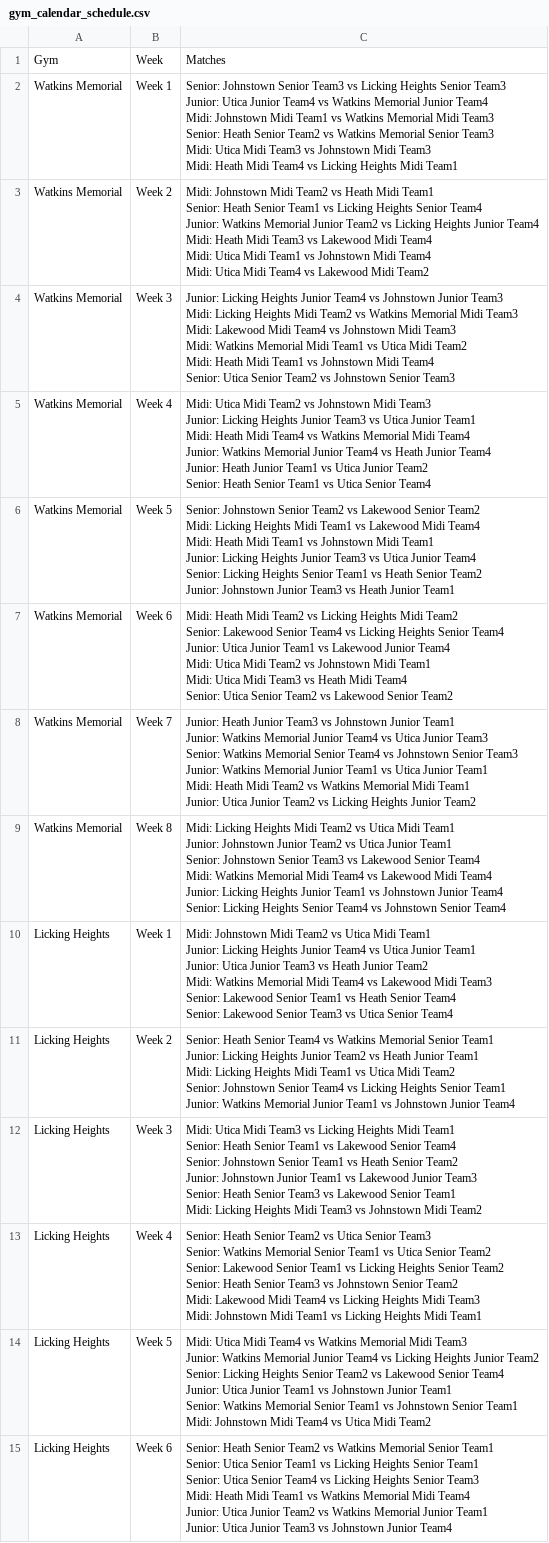
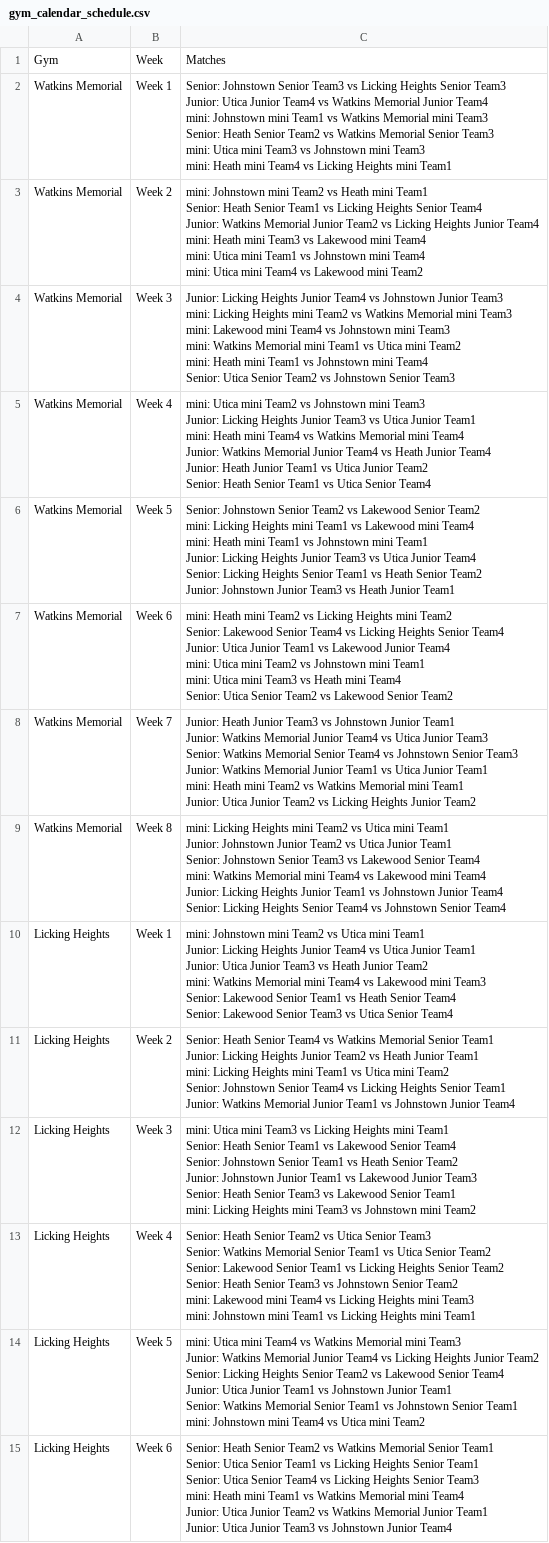
Before and after one commit to Denison-CS-349-Fall-2024/GameDay, a CSV file: backend/data/gym_calendar_schedule.csv, drawn as a sheet; only a part is shown; ↵ is a line break in a cell; the diff covers the shown part only; the diff names each change by its address in the sheet, - before the commit and + after, or states it on an @@ line.

Commit message:
midi -> mini

```diff
--- a/backend/data/gym_calendar_schedule.csv
+++ b/backend/data/gym_calendar_schedule.csv
-C2: …Junior Team4 ↵ Midi: Johnstown Midi Team1 vs Watkins Memorial Midi Team3 ↵ Senior: Heath Senior Team2 vs Watkins Memorial Senior Team3 ↵ Midi: Utica Midi Team3 vs Johnstown Midi Team3 ↵ Midi: Heath Midi Team4 vs Licking Heights Midi Team1
+C2: …Junior Team4 ↵ mini: Johnstown mini Team1 vs Watkins Memorial mini Team3 ↵ Senior: Heath Senior Team2 vs Watkins Memorial Senior Team3 ↵ mini: Utica mini Team3 vs Johnstown mini Team3 ↵ mini: Heath mini Team4 vs Licking Heights mini Team1
-C3: Midi: Johnstown Midi Team2 vs Heath Midi Team1 ↵ Senior: Heath Senior Team1 vs Licking Heights Senior Team4 ↵ Junior: Watkins Memorial Junior Team2 vs Licking Heights Junior Team4 ↵ Midi: Heath Midi Team3 vs Lakewood Midi Team4 ↵ Midi: Utica Midi Team1 vs Johnstown Midi Team4 ↵ Midi: Utica Midi Team4 vs Lakewood Midi Team2
+C3: mini: Johnstown mini Team2 vs Heath mini Team1 ↵ Senior: Heath Senior Team1 vs Licking Heights Senior Team4 ↵ Junior: Watkins Memorial Junior Team2 vs Licking Heights Junior Team4 ↵ mini: Heath mini Team3 vs Lakewood mini Team4 ↵ mini: Utica mini Team1 vs Johnstown mini Team4 ↵ mini: Utica mini Team4 vs Lakewood mini Team2
-C4: …Junior Team3 ↵ Midi: Licking Heights Midi Team2 vs Watkins Memorial Midi Team3 ↵ Midi: Lakewood Midi Team4 vs Johnstown Midi Team3 ↵ Midi: Watkins Memorial Midi Team1 vs Utica Midi Team2 ↵ Midi: Heath Midi Team1 vs Johnstown Midi Team4 ↵ Senior:…
+C4: …Junior Team3 ↵ mini: Licking Heights mini Team2 vs Watkins Memorial mini Team3 ↵ mini: Lakewood mini Team4 vs Johnstown mini Team3 ↵ mini: Watkins Memorial mini Team1 vs Utica mini Team2 ↵ mini: Heath mini Team1 vs Johnstown mini Team4 ↵ Senior:…
-C5: Midi: Utica Midi Team2 vs Johnstown Midi Team3 ↵ Junior: Licking Heights Junior Team3 vs Utica Junior Team1 ↵ Midi: Heath Midi Team4 vs Watkins Memorial Midi Team4 ↵ Junior:…
+C5: mini: Utica mini Team2 vs Johnstown mini Team3 ↵ Junior: Licking Heights Junior Team3 vs Utica Junior Team1 ↵ mini: Heath mini Team4 vs Watkins Memorial mini Team4 ↵ Junior:…
-C6: …Senior Team2 ↵ Midi: Licking Heights Midi Team1 vs Lakewood Midi Team4 ↵ Midi: Heath Midi Team1 vs Johnstown Midi Team1 ↵ Junior:…
+C6: …Senior Team2 ↵ mini: Licking Heights mini Team1 vs Lakewood mini Team4 ↵ mini: Heath mini Team1 vs Johnstown mini Team1 ↵ Junior:…
-C7: Midi: Heath Midi Team2 vs Licking Heights Midi Team2 ↵ Senior: Lakewood Senior Team4 vs Licking Heights Senior Team4 ↵ Junior: Utica Junior Team1 vs Lakewood Junior Team4 ↵ Midi: Utica Midi Team2 vs Johnstown Midi Team1 ↵ Midi: Utica Midi Team3 vs Heath Midi Team4 ↵ Senior:…
+C7: mini: Heath mini Team2 vs Licking Heights mini Team2 ↵ Senior: Lakewood Senior Team4 vs Licking Heights Senior Team4 ↵ Junior: Utica Junior Team1 vs Lakewood Junior Team4 ↵ mini: Utica mini Team2 vs Johnstown mini Team1 ↵ mini: Utica mini Team3 vs Heath mini Team4 ↵ Senior:…
-C8: …Junior Team1 ↵ Midi: Heath Midi Team2 vs Watkins Memorial Midi Team1 ↵ Junior:…
+C8: …Junior Team1 ↵ mini: Heath mini Team2 vs Watkins Memorial mini Team1 ↵ Junior:…
-C9: Midi: Licking Heights Midi Team2 vs Utica Midi Team1 ↵ Junior: Johnstown Junior Team2 vs Utica Junior Team1 ↵ Senior: Johnstown Senior Team3 vs Lakewood Senior Team4 ↵ Midi: Watkins Memorial Midi Team4 vs Lakewood Midi Team4 ↵ Junior:…
+C9: mini: Licking Heights mini Team2 vs Utica mini Team1 ↵ Junior: Johnstown Junior Team2 vs Utica Junior Team1 ↵ Senior: Johnstown Senior Team3 vs Lakewood Senior Team4 ↵ mini: Watkins Memorial mini Team4 vs Lakewood mini Team4 ↵ Junior:…
-C10: Midi: Johnstown Midi Team2 vs Utica Midi Team1 ↵ Junior: Licking Heights Junior Team4 vs Utica Junior Team1 ↵ Junior: Utica Junior Team3 vs Heath Junior Team2 ↵ Midi: Watkins Memorial Midi Team4 vs Lakewood Midi Team3 ↵ Senior:…
+C10: mini: Johnstown mini Team2 vs Utica mini Team1 ↵ Junior: Licking Heights Junior Team4 vs Utica Junior Team1 ↵ Junior: Utica Junior Team3 vs Heath Junior Team2 ↵ mini: Watkins Memorial mini Team4 vs Lakewood mini Team3 ↵ Senior:…
-C11: …Junior Team1 ↵ Midi: Licking Heights Midi Team1 vs Utica Midi Team2 ↵ Senior:…
+C11: …Junior Team1 ↵ mini: Licking Heights mini Team1 vs Utica mini Team2 ↵ Senior:…
-C12: Midi: Utica Midi Team3 vs Licking Heights Midi Team1 ↵ Senior: Heath Senior Team1 vs Lakewood Senior Team4 ↵ Senior: Johnstown Senior Team1 vs Heath Senior Team2 ↵ Junior: Johnstown Junior Team1 vs Lakewood Junior Team3 ↵ Senior: Heath Senior Team3 vs Lakewood Senior Team1 ↵ Midi: Licking Heights Midi Team3 vs Johnstown Midi Team2
+C12: mini: Utica mini Team3 vs Licking Heights mini Team1 ↵ Senior: Heath Senior Team1 vs Lakewood Senior Team4 ↵ Senior: Johnstown Senior Team1 vs Heath Senior Team2 ↵ Junior: Johnstown Junior Team1 vs Lakewood Junior Team3 ↵ Senior: Heath Senior Team3 vs Lakewood Senior Team1 ↵ mini: Licking Heights mini Team3 vs Johnstown mini Team2
-C13: …Senior Team2 ↵ Midi: Lakewood Midi Team4 vs Licking Heights Midi Team3 ↵ Midi: Johnstown Midi Team1 vs Licking Heights Midi Team1
+C13: …Senior Team2 ↵ mini: Lakewood mini Team4 vs Licking Heights mini Team3 ↵ mini: Johnstown mini Team1 vs Licking Heights mini Team1
-C14: Midi: Utica Midi Team4 vs Watkins Memorial Midi Team3 ↵ Junior: Watkins Memorial Junior Team4 vs Licking Heights Junior Team2 ↵ Senior: Licking Heights Senior Team2 vs Lakewood Senior Team4 ↵ Junior: Utica Junior Team1 vs Johnstown Junior Team1 ↵ Senior: Watkins Memorial Senior Team1 vs Johnstown Senior Team1 ↵ Midi: Johnstown Midi Team4 vs Utica Midi Team2
+C14: mini: Utica mini Team4 vs Watkins Memorial mini Team3 ↵ Junior: Watkins Memorial Junior Team4 vs Licking Heights Junior Team2 ↵ Senior: Licking Heights Senior Team2 vs Lakewood Senior Team4 ↵ Junior: Utica Junior Team1 vs Johnstown Junior Team1 ↵ Senior: Watkins Memorial Senior Team1 vs Johnstown Senior Team1 ↵ mini: Johnstown mini Team4 vs Utica mini Team2
-C15: …Senior Team3 ↵ Midi: Heath Midi Team1 vs Watkins Memorial Midi Team4 ↵ Junior:…
+C15: …Senior Team3 ↵ mini: Heath mini Team1 vs Watkins Memorial mini Team4 ↵ Junior:…
```
Also changed, not shown: 32 edited cells elsewhere in this file, backend/data/full_schedule.csv, 1 other file.
